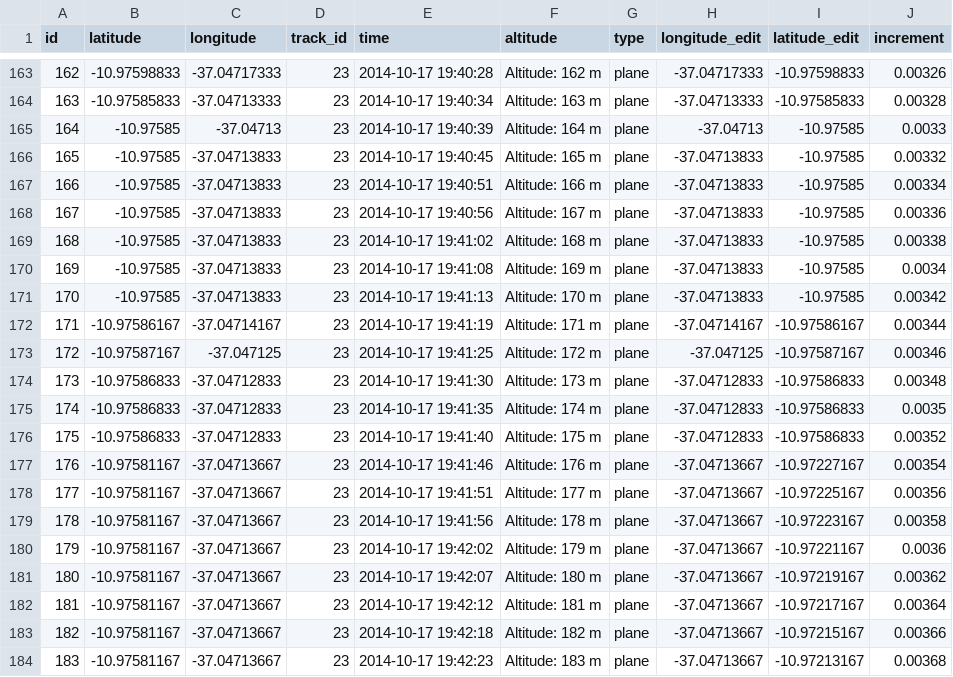
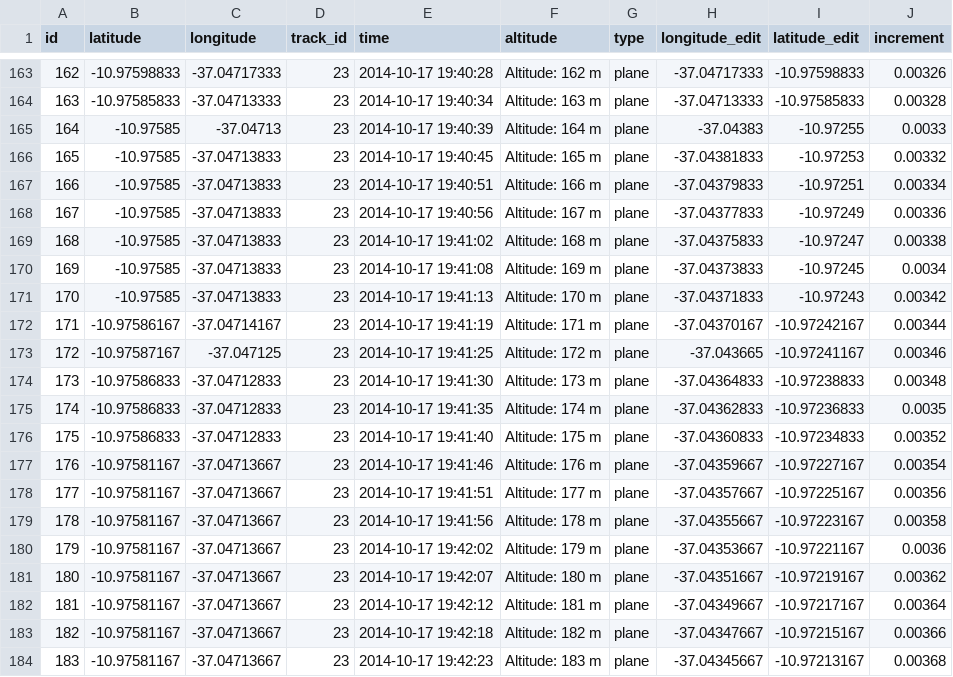
Before and after one commit to azhry/geofence-simulation, a CSV file: data/go_track_trackspoints_edited.csv, drawn as a sheet; only a part is shown, gaps mark what is left out; the diff covers the shown part only.

Commit message:
edit data v2

```diff
--- a/data/go_track_trackspoints_edited.csv
+++ b/data/go_track_trackspoints_edited.csv
@@ -164,21 +164,21 @@ id,latitude,longitude,track_id,time,altitude,type,longitude_edit,latitude_edit,i
 163,-10.97585833,-37.04713333,23,2014-10-17 19:40:34,Altitude: 163 m,plane,-37.04713333,-10.97585833,0.00328
-164,-10.97585,-37.04713,23,2014-10-17 19:40:39,Altitude: 164 m,plane,-37.04713,-10.97585,0.0033
-165,-10.97585,-37.04713833,23,2014-10-17 19:40:45,Altitude: 165 m,plane,-37.04713833,-10.97585,0.00332
-166,-10.97585,-37.04713833,23,2014-10-17 19:40:51,Altitude: 166 m,plane,-37.04713833,-10.97585,0.00334
-167,-10.97585,-37.04713833,23,2014-10-17 19:40:56,Altitude: 167 m,plane,-37.04713833,-10.97585,0.00336
-168,-10.97585,-37.04713833,23,2014-10-17 19:41:02,Altitude: 168 m,plane,-37.04713833,-10.97585,0.00338
-169,-10.97585,-37.04713833,23,2014-10-17 19:41:08,Altitude: 169 m,plane,-37.04713833,-10.97585,0.0034
-170,-10.97585,-37.04713833,23,2014-10-17 19:41:13,Altitude: 170 m,plane,-37.04713833,-10.97585,0.00342
-171,-10.97586167,-37.04714167,23,2014-10-17 19:41:19,Altitude: 171 m,plane,-37.04714167,-10.97586167,0.00344
-172,-10.97587167,-37.047125,23,2014-10-17 19:41:25,Altitude: 172 m,plane,-37.047125,-10.97587167,0.00346
-173,-10.97586833,-37.04712833,23,2014-10-17 19:41:30,Altitude: 173 m,plane,-37.04712833,-10.97586833,0.00348
-174,-10.97586833,-37.04712833,23,2014-10-17 19:41:35,Altitude: 174 m,plane,-37.04712833,-10.97586833,0.0035
-175,-10.97586833,-37.04712833,23,2014-10-17 19:41:40,Altitude: 175 m,plane,-37.04712833,-10.97586833,0.00352
-176,-10.97581167,-37.04713667,23,2014-10-17 19:41:46,Altitude: 176 m,plane,-37.04713667,-10.97227167,0.00354
-177,-10.97581167,-37.04713667,23,2014-10-17 19:41:51,Altitude: 177 m,plane,-37.04713667,-10.97225167,0.00356
-178,-10.97581167,-37.04713667,23,2014-10-17 19:41:56,Altitude: 178 m,plane,-37.04713667,-10.97223167,0.00358
-179,-10.97581167,-37.04713667,23,2014-10-17 19:42:02,Altitude: 179 m,plane,-37.04713667,-10.97221167,0.0036
-180,-10.97581167,-37.04713667,23,2014-10-17 19:42:07,Altitude: 180 m,plane,-37.04713667,-10.97219167,0.00362
-181,-10.97581167,-37.04713667,23,2014-10-17 19:42:12,Altitude: 181 m,plane,-37.04713667,-10.97217167,0.00364
-182,-10.97581167,-37.04713667,23,2014-10-17 19:42:18,Altitude: 182 m,plane,-37.04713667,-10.97215167,0.00366
-183,-10.97581167,-37.04713667,23,2014-10-17 19:42:23,Altitude: 183 m,plane,-37.04713667,-10.97213167,0.00368
+164,-10.97585,-37.04713,23,2014-10-17 19:40:39,Altitude: 164 m,plane,-37.04383,-10.97255,0.0033
+165,-10.97585,-37.04713833,23,2014-10-17 19:40:45,Altitude: 165 m,plane,-37.04381833,-10.97253,0.00332
+166,-10.97585,-37.04713833,23,2014-10-17 19:40:51,Altitude: 166 m,plane,-37.04379833,-10.97251,0.00334
+167,-10.97585,-37.04713833,23,2014-10-17 19:40:56,Altitude: 167 m,plane,-37.04377833,-10.97249,0.00336
+168,-10.97585,-37.04713833,23,2014-10-17 19:41:02,Altitude: 168 m,plane,-37.04375833,-10.97247,0.00338
+169,-10.97585,-37.04713833,23,2014-10-17 19:41:08,Altitude: 169 m,plane,-37.04373833,-10.97245,0.0034
+170,-10.97585,-37.04713833,23,2014-10-17 19:41:13,Altitude: 170 m,plane,-37.04371833,-10.97243,0.00342
+171,-10.97586167,-37.04714167,23,2014-10-17 19:41:19,Altitude: 171 m,plane,-37.04370167,-10.97242167,0.00344
+172,-10.97587167,-37.047125,23,2014-10-17 19:41:25,Altitude: 172 m,plane,-37.043665,-10.97241167,0.00346
+173,-10.97586833,-37.04712833,23,2014-10-17 19:41:30,Altitude: 173 m,plane,-37.04364833,-10.97238833,0.00348
+174,-10.97586833,-37.04712833,23,2014-10-17 19:41:35,Altitude: 174 m,plane,-37.04362833,-10.97236833,0.0035
+175,-10.97586833,-37.04712833,23,2014-10-17 19:41:40,Altitude: 175 m,plane,-37.04360833,-10.97234833,0.00352
+176,-10.97581167,-37.04713667,23,2014-10-17 19:41:46,Altitude: 176 m,plane,-37.04359667,-10.97227167,0.00354
+177,-10.97581167,-37.04713667,23,2014-10-17 19:41:51,Altitude: 177 m,plane,-37.04357667,-10.97225167,0.00356
+178,-10.97581167,-37.04713667,23,2014-10-17 19:41:56,Altitude: 178 m,plane,-37.04355667,-10.97223167,0.00358
+179,-10.97581167,-37.04713667,23,2014-10-17 19:42:02,Altitude: 179 m,plane,-37.04353667,-10.97221167,0.0036
+180,-10.97581167,-37.04713667,23,2014-10-17 19:42:07,Altitude: 180 m,plane,-37.04351667,-10.97219167,0.00362
+181,-10.97581167,-37.04713667,23,2014-10-17 19:42:12,Altitude: 181 m,plane,-37.04349667,-10.97217167,0.00364
+182,-10.97581167,-37.04713667,23,2014-10-17 19:42:18,Altitude: 182 m,plane,-37.04347667,-10.97215167,0.00366
+183,-10.97581167,-37.04713667,23,2014-10-17 19:42:23,Altitude: 183 m,plane,-37.04345667,-10.97213167,0.00368
```
Also changed, not shown: 5 edited cells elsewhere in this file.
